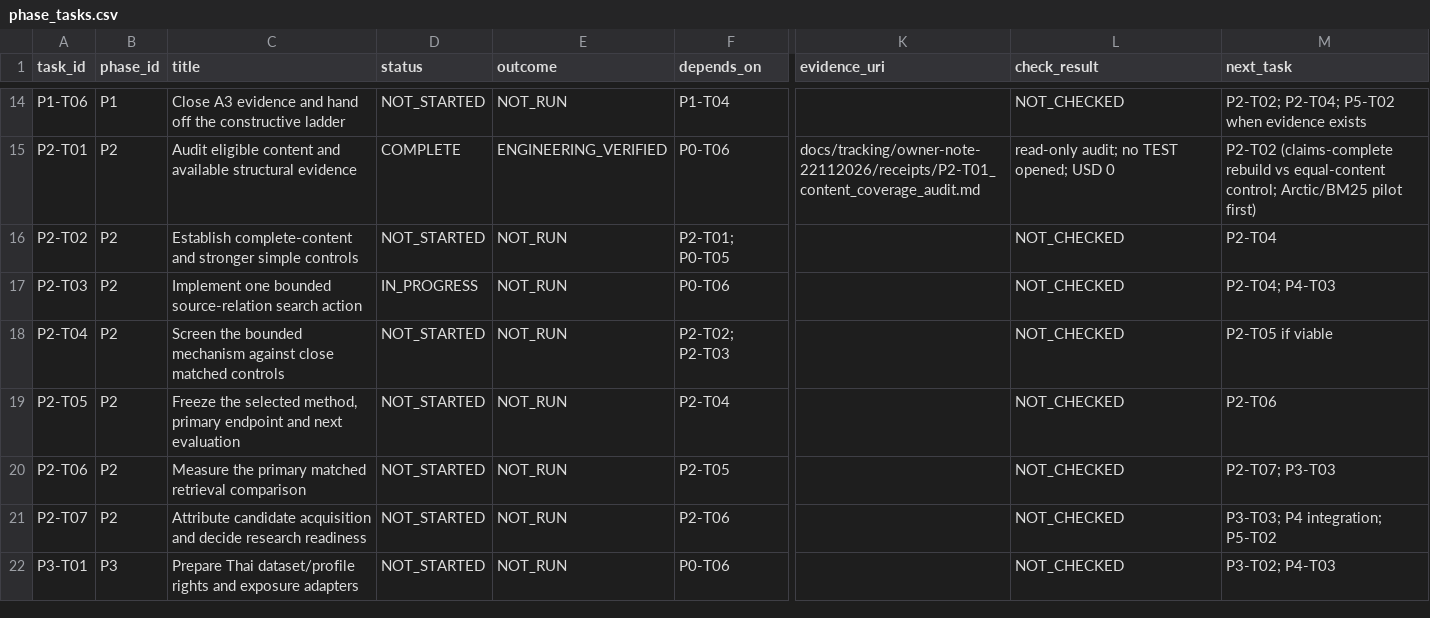
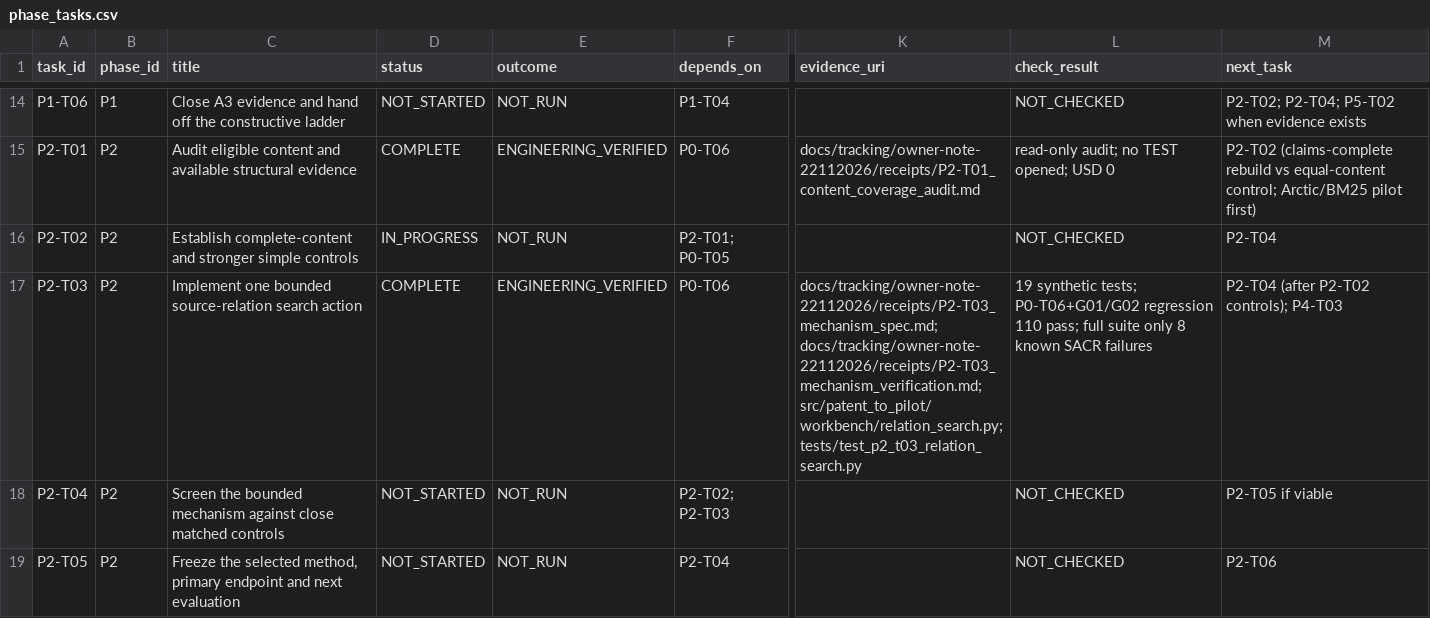
Before and after one commit to siriponsri/patent-to-pilot, a CSV file: docs/tracking/owner-note-22112026/phase_tasks.csv, drawn as a sheet; only a part is shown, gaps mark what is left out; the shorter side is filled out with more unchanged rows; the diff names each change by its address in the sheet, - before the commit and + after, or states it on an @@ line.

```diff
--- a/docs/tracking/owner-note-22112026/phase_tasks.csv
+++ b/docs/tracking/owner-note-22112026/phase_tasks.csv
-D16 (status): NOT_STARTED
+D16 (status): IN_PROGRESS
-D17 (status): IN_PROGRESS
+D17 (status): COMPLETE
-E17 (outcome): NOT_RUN
+E17 (outcome): ENGINEERING_VERIFIED
-K17 (evidence_uri): (empty)
+K17 (evidence_uri): docs/tracking/owner-note-22112026/receipts/P2-T03_mechanism_spec.md; docs/tracking/owner-note-22112026/receipts/P2-T03_mechanism_verification.md; src/patent_to_pilot/workbench/relation_search.py; tests/test_p2_t03_relation_search.py
-L17 (check_result): NOT_CHECKED
+L17 (check_result): 19 synthetic tests; P0-T06+G01/G02 regression 110 pass; full suite only 8 known SACR failures
-M17 (next_task): P2-T04; P4-T03
+M17 (next_task): P2-T04 (after P2-T02 controls); P4-T03
```
Also changed, not shown: 9 other files.
